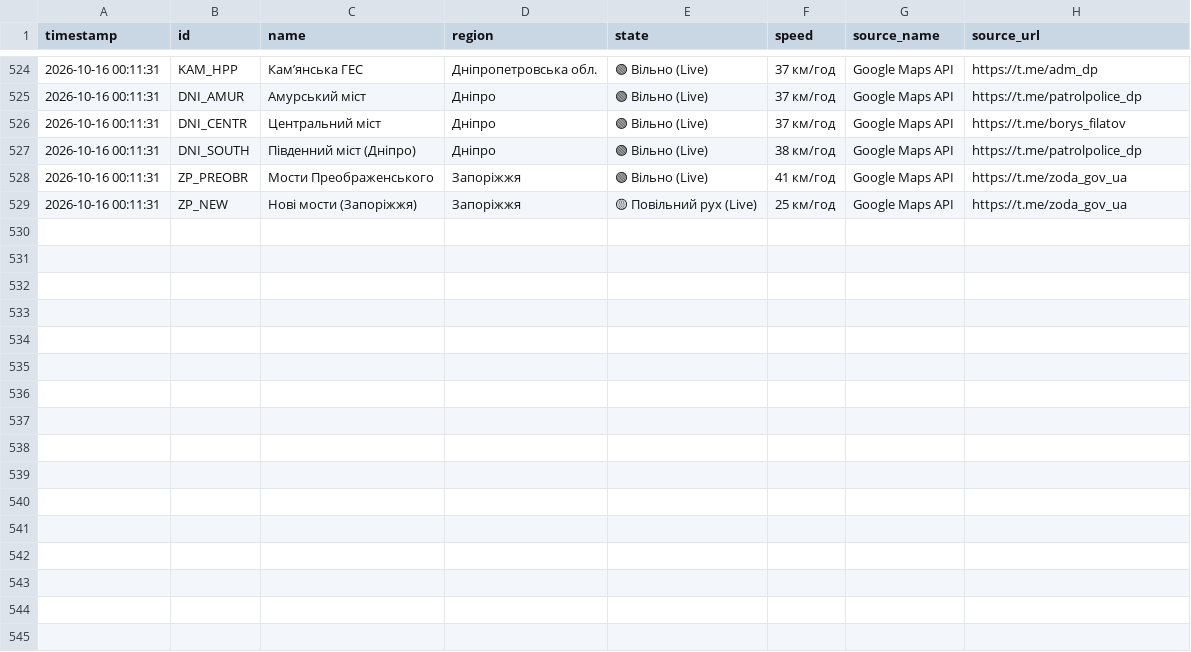
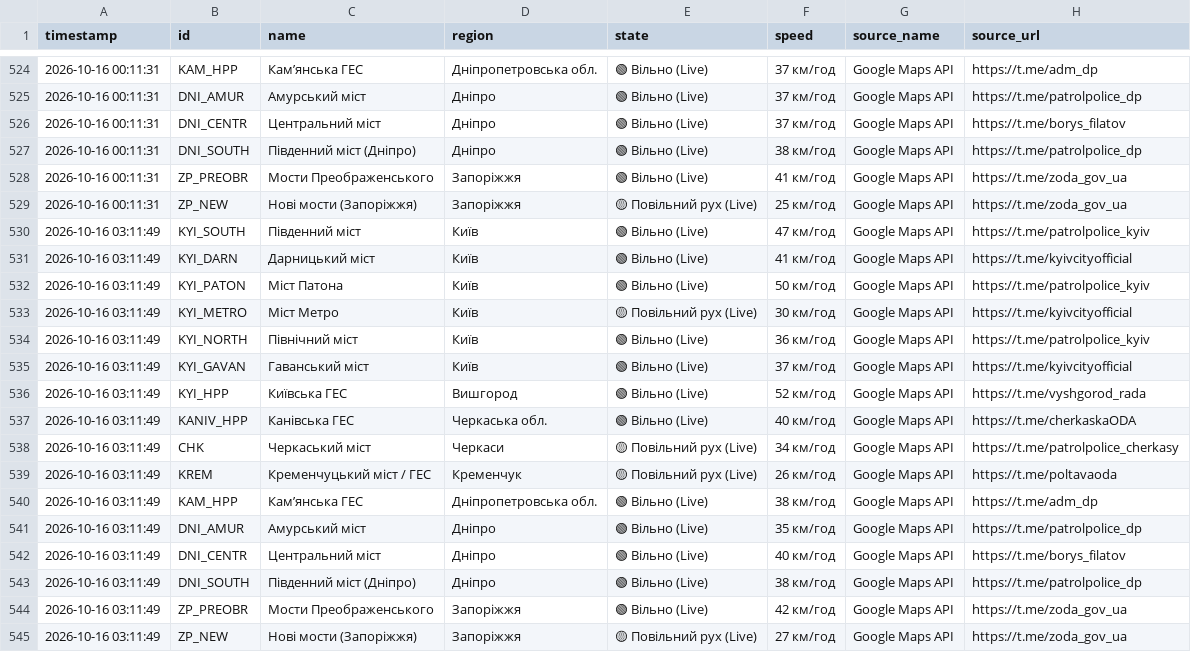
Before and after one commit to VladimiirBelitsky/bridge-monitoring, a CSV file: bridges_traffic_log.csv, drawn as a sheet; only a part is shown, gaps mark what is left out; the diff names each change by its address in the sheet, - before the commit and + after, or states it on an @@ line.

```diff
--- a/bridges_traffic_log.csv
+++ b/bridges_traffic_log.csv
+row 530: 2026-10-16 03:11:49 | KYI_SOUTH | Південний міст | Київ | 🟢 Вільно (Live) | 47 км/год | Google Maps API | https://t.me/patrolpolice_kyiv
+row 531: 2026-10-16 03:11:49 | KYI_DARN | Дарницький міст | Київ | 🟢 Вільно (Live) | 41 км/год | Google Maps API | https://t.me/kyivcityofficial
+row 532: 2026-10-16 03:11:49 | KYI_PATON | Міст Патона | Київ | 🟢 Вільно (Live) | 50 км/год | Google Maps API | https://t.me/patrolpolice_kyiv
+row 533: 2026-10-16 03:11:49 | KYI_METRO | Міст Метро | Київ | 🟡 Повільний рух (Live) | 30 км/год | Google Maps API | https://t.me/kyivcityofficial
+row 534: 2026-10-16 03:11:49 | KYI_NORTH | Північний міст | Київ | 🟢 Вільно (Live) | 36 км/год | Google Maps API | https://t.me/patrolpolice_kyiv
+row 535: 2026-10-16 03:11:49 | KYI_GAVAN | Гаванський міст | Київ | 🟢 Вільно (Live) | 37 км/год | Google Maps API | https://t.me/kyivcityofficial
+row 536: 2026-10-16 03:11:49 | KYI_HPP | Київська ГЕС | Вишгород | 🟢 Вільно (Live) | 52 км/год | Google Maps API | https://t.me/vyshgorod_rada
+row 537: 2026-10-16 03:11:49 | KANIV_HPP | Канівська ГЕС | Черкаська обл. | 🟢 Вільно (Live) | 40 км/год | Google Maps API | https://t.me/cherkaskaODA
+row 538: 2026-10-16 03:11:49 | CHK | Черкаський міст | Черкаси | 🟡 Повільний рух (Live) | 34 км/год | Google Maps API | https://t.me/patrolpolice_cherkasy
+row 539: 2026-10-16 03:11:49 | KREM | Кременчуцький міст / ГЕС | Кременчук | 🟡 Повільний рух (Live) | 26 км/год | Google Maps API | https://t.me/poltavaoda
+row 540: 2026-10-16 03:11:49 | KAM_HPP | Камʼянська ГЕС | Дніпропетровська обл. | 🟢 Вільно (Live) | 38 км/год | Google Maps API | https://t.me/adm_dp
+row 541: 2026-10-16 03:11:49 | DNI_AMUR | Амурський міст | Дніпро | 🟢 Вільно (Live) | 35 км/год | Google Maps API | https://t.me/patrolpolice_dp
+row 542: 2026-10-16 03:11:49 | DNI_CENTR | Центральний міст | Дніпро | 🟢 Вільно (Live) | 40 км/год | Google Maps API | https://t.me/borys_filatov
+row 543: 2026-10-16 03:11:49 | DNI_SOUTH | Південний міст (Дніпро) | Дніпро | 🟢 Вільно (Live) | 38 км/год | Google Maps API | https://t.me/patrolpolice_dp
+row 544: 2026-10-16 03:11:49 | ZP_PREOBR | Мости Преображенського | Запоріжжя | 🟢 Вільно (Live) | 42 км/год | Google Maps API | https://t.me/zoda_gov_ua
+row 545: 2026-10-16 03:11:49 | ZP_NEW | Нові мости (Запоріжжя) | Запоріжжя | 🟡 Повільний рух (Live) | 27 км/год | Google Maps API | https://t.me/zoda_gov_ua
```
